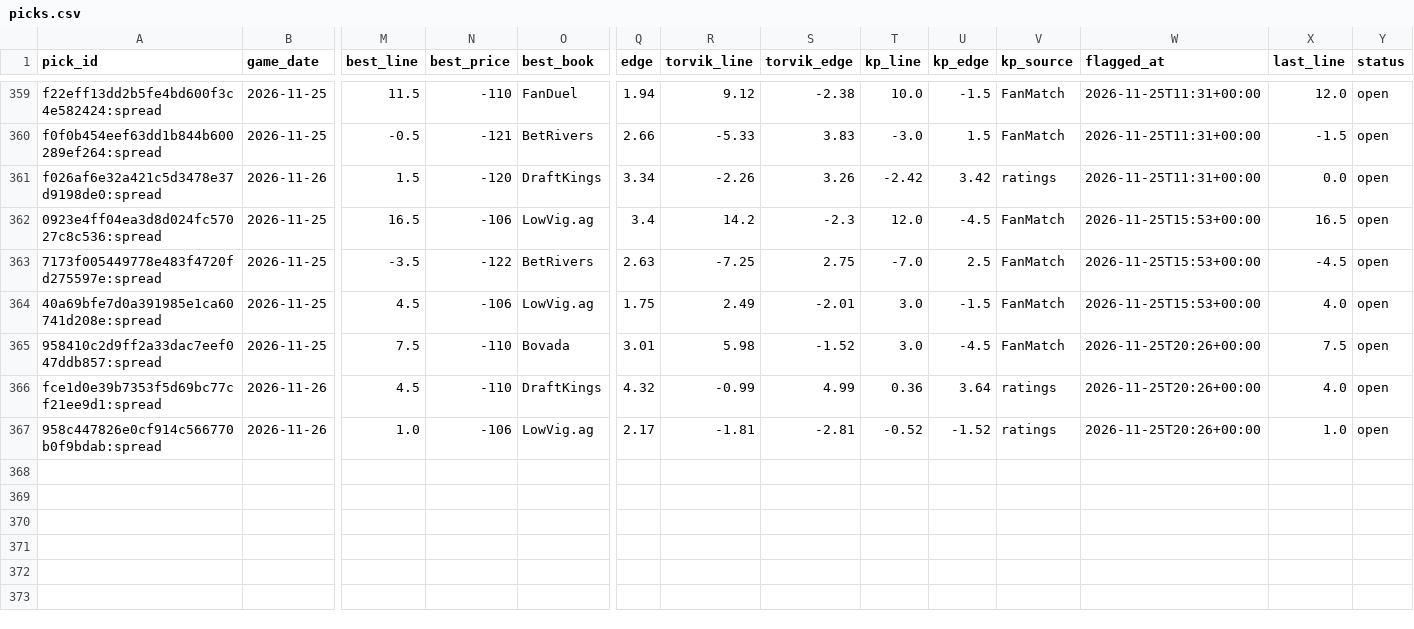
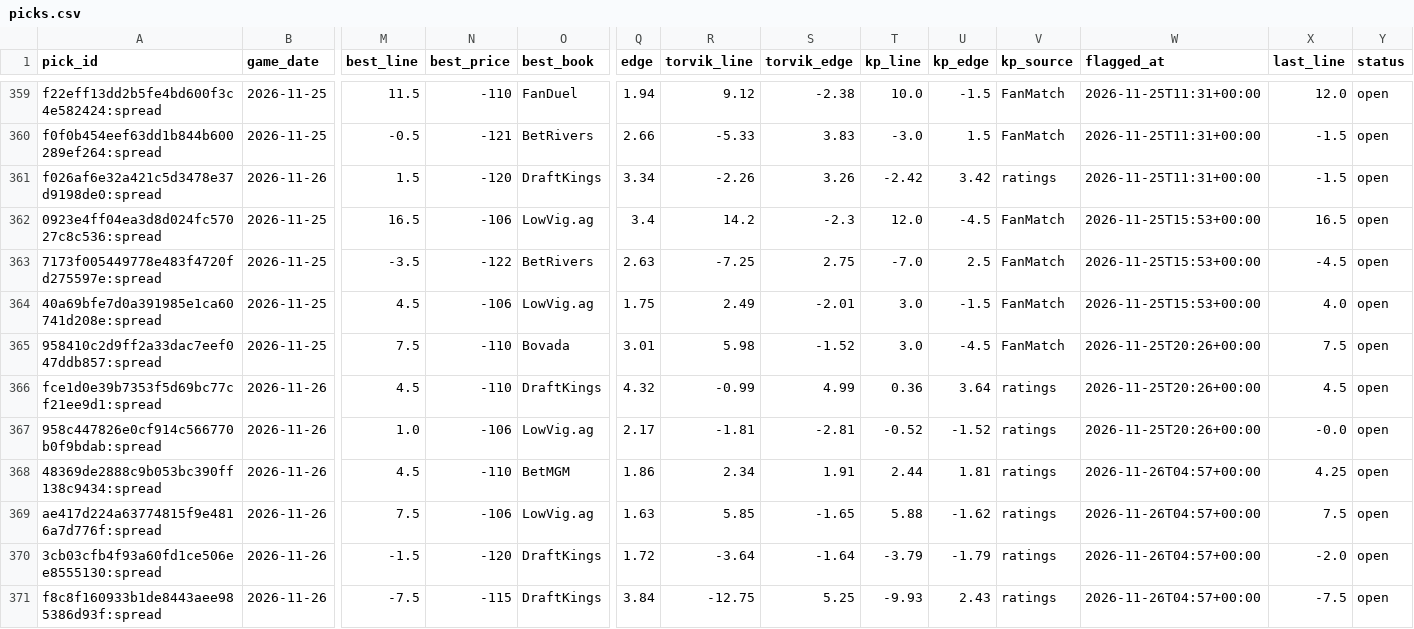
Before and after one commit to wheehawk/CBB_Mispricing, a CSV file: data/picks.csv, drawn as a sheet; only a part is shown, gaps mark what is left out; rows hold the shown columns only; the diff names each change by its address in the sheet, - before the commit and + after, or states it on an @@ line.

```diff
--- a/data/picks.csv
+++ b/data/picks.csv
-X361 (last_line): 0.0
+X361 (last_line): -1.5
-X366 (last_line): 4.0
+X366 (last_line): 4.5
-X367 (last_line): 1.0
+X367 (last_line): -0.0
+row 368: 48369de2888c9b053bc390ff138c9434:spread | 2026-11-26 | 4.5 | -110 | BetMGM | 1.86 | 2.34 | 1.91 | 2.44 | 1.81 | ratings | 2026-11-26T04:57+00:00 | 4.25 | open
+row 369: ae417d224a63774815f9e4816a7d776f:spread | 2026-11-26 | 7.5 | -106 | LowVig.ag | 1.63 | 5.85 | -1.65 | 5.88 | -1.62 | ratings | 2026-11-26T04:57+00:00 | 7.5 | open
+row 370: 3cb03cfb4f93a60fd1ce506ee8555130:spread | 2026-11-26 | -1.5 | -120 | DraftKings | 1.72 | -3.64 | -1.64 | -3.79 | -1.79 | ratings | 2026-11-26T04:57+00:00 | -2.0 | open
+row 371: f8c8f160933b1de8443aee985386d93f:spread | 2026-11-26 | -7.5 | -115 | DraftKings | 3.84 | -12.75 | 5.25 | -9.93 | 2.43 | ratings | 2026-11-26T04:57+00:00 | -7.5 | open
```
Also changed, not shown: data/lines_log.csv, 3 other files.
